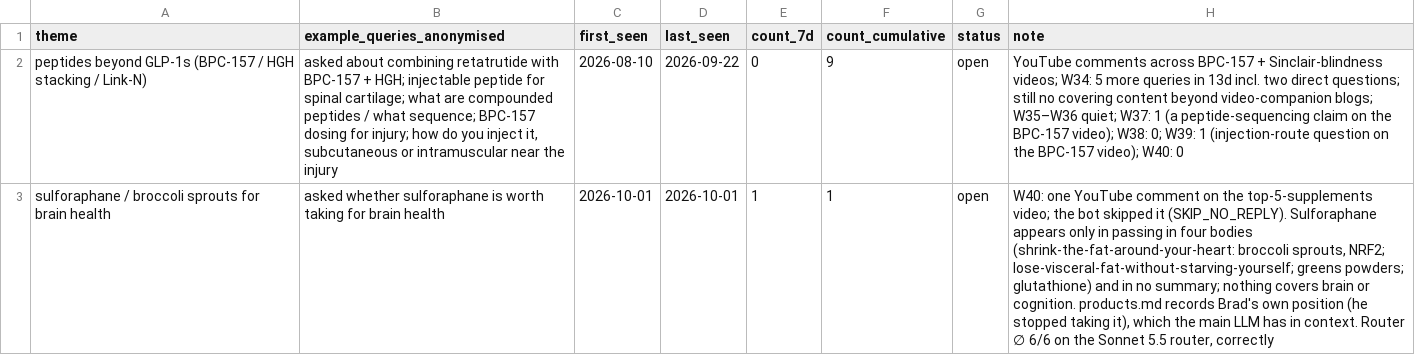
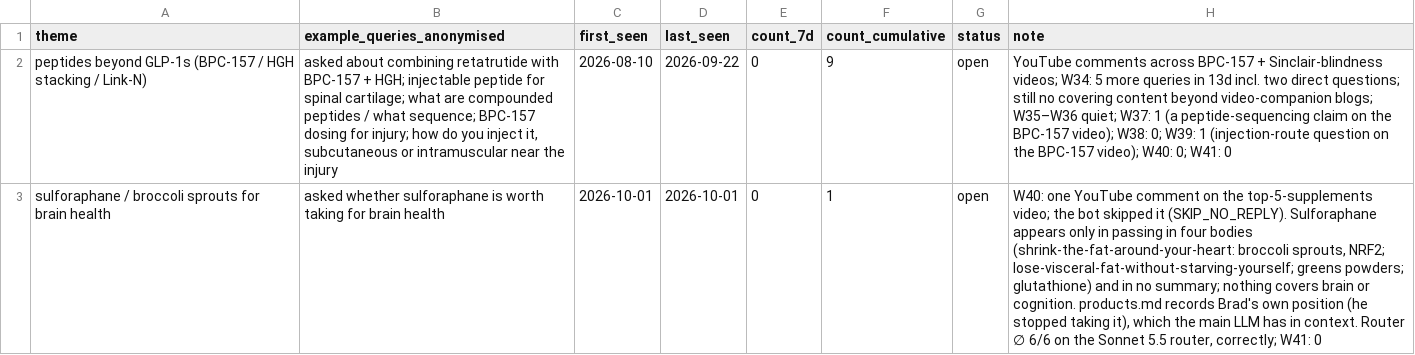
Before and after one commit to DrBradStanfield/roadmap, a CSV file: docs/loops/chat-health/content-backlog.csv, drawn as a sheet; the diff names each change by its address in the sheet, - before the commit and + after, or states it on an @@ line.

Commit message:
chat-health: W41 content backlog counts (no new gaps; run in progress). Docs only, net production LOC 0. Swept: all uncommitted changes (this file only).

```diff
--- a/docs/loops/chat-health/content-backlog.csv
+++ b/docs/loops/chat-health/content-backlog.csv
-H2 (note): …video); W40: 0
+H2 (note): …video); W40: 0; W41: 0
-E3 (count_7d): 1
+E3 (count_7d): 0
-H3 (note): …5.5 router, correctly
+H3 (note): …5.5 router, correctly; W41: 0
```
